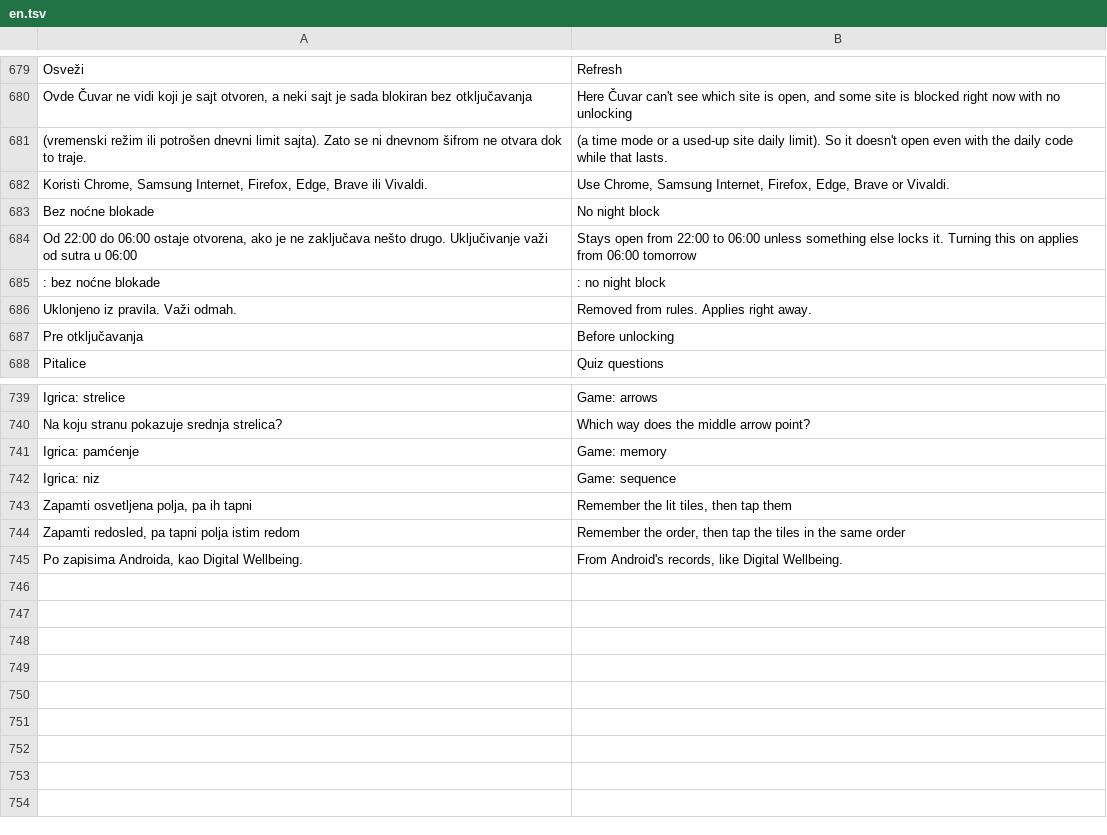
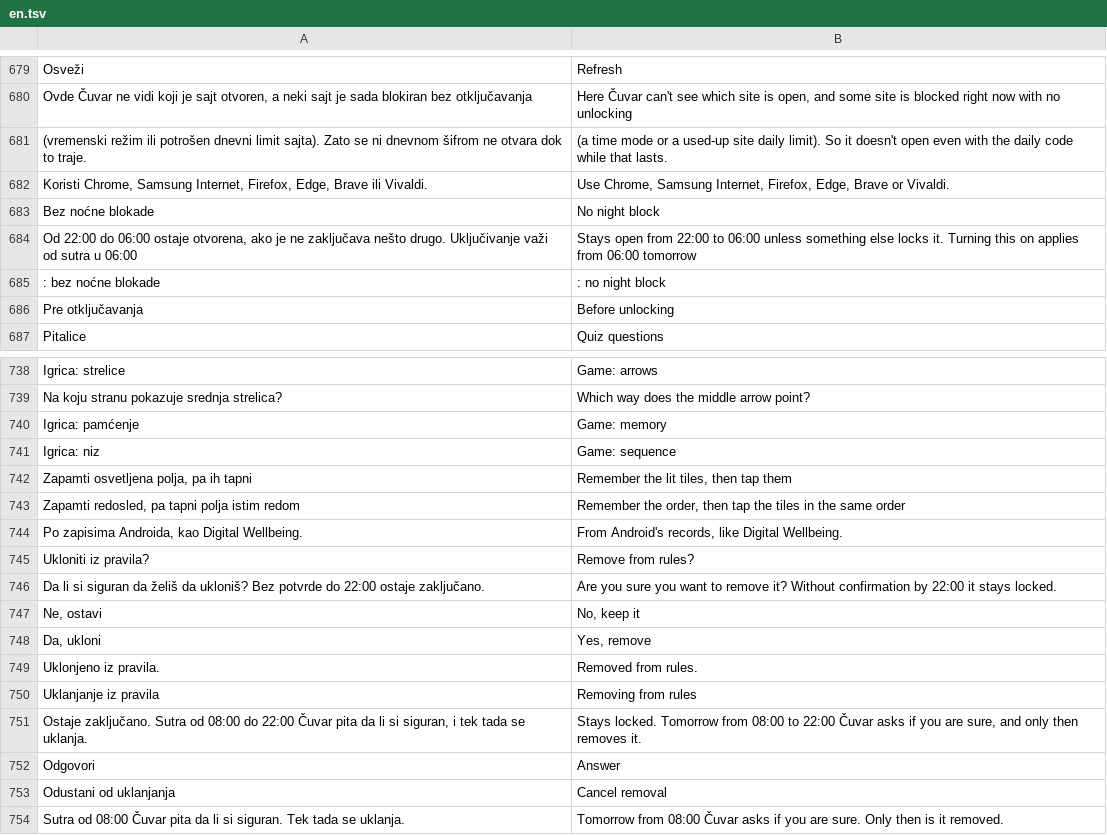
Before and after one commit to stefanciriic/cuvar, a TSV file: app/src/main/assets/en.tsv, drawn as a sheet; only a part is shown, gaps mark what is left out; removed rows and columns are numbered as before the commit, all else as after; the diff names each change by its address in the sheet, - before the commit and + after, or states it on an @@ line.

```diff
--- a/app/src/main/assets/en.tsv
+++ b/app/src/main/assets/en.tsv
-row 686: Uklonjeno iz pravila. Važi odmah. | Removed from rules. Applies right away.
+row 745: Ukloniti iz pravila? | Remove from rules?
+row 746: Da li si siguran da želiš da ukloniš? Bez potvrde do 22:00 ostaje zaključano. | Are you sure you want to remove it? Without confirmation by 22:00 it stays locked.
+row 747: Ne, ostavi | No, keep it
+row 748: Da, ukloni | Yes, remove
+row 749: Uklonjeno iz pravila. | Removed from rules.
+row 750: Uklanjanje iz pravila | Removing from rules
+row 751: Ostaje zaključano. Sutra od 08:00 do 22:00 Čuvar pita da li si siguran, i tek tada se uklanja. | Stays locked. Tomorrow from 08:00 to 22:00 Čuvar asks if you are sure, and only then removes it.
+row 752: Odgovori | Answer
+row 753: Odustani od uklanjanja | Cancel removal
+row 754: Sutra od 08:00 Čuvar pita da li si siguran. Tek tada se uklanja. | Tomorrow from 08:00 Čuvar asks if you are sure. Only then is it removed.
```
Also changed, not shown: 11 other files.
